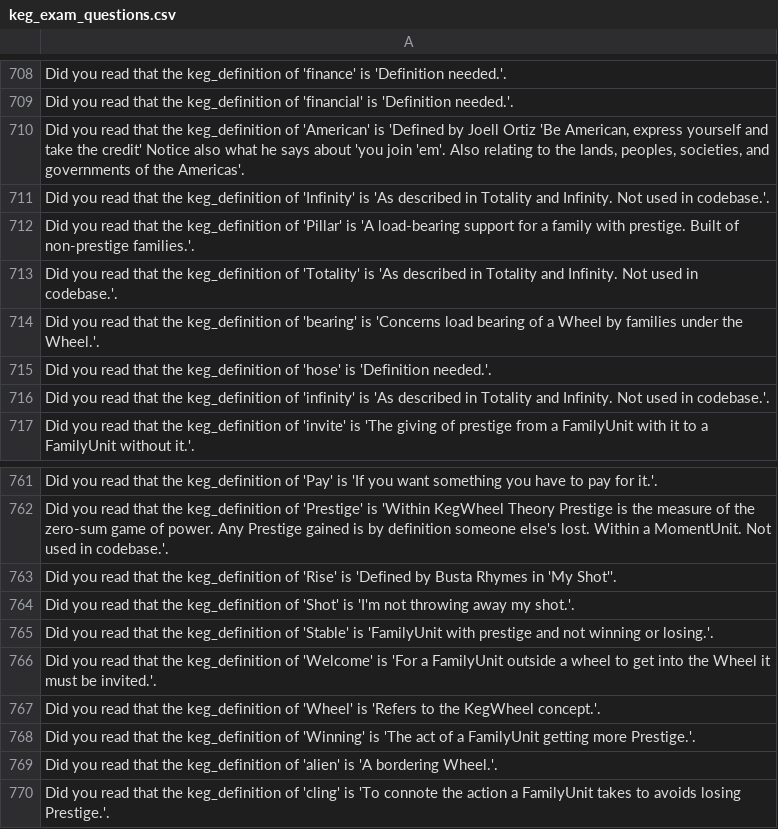
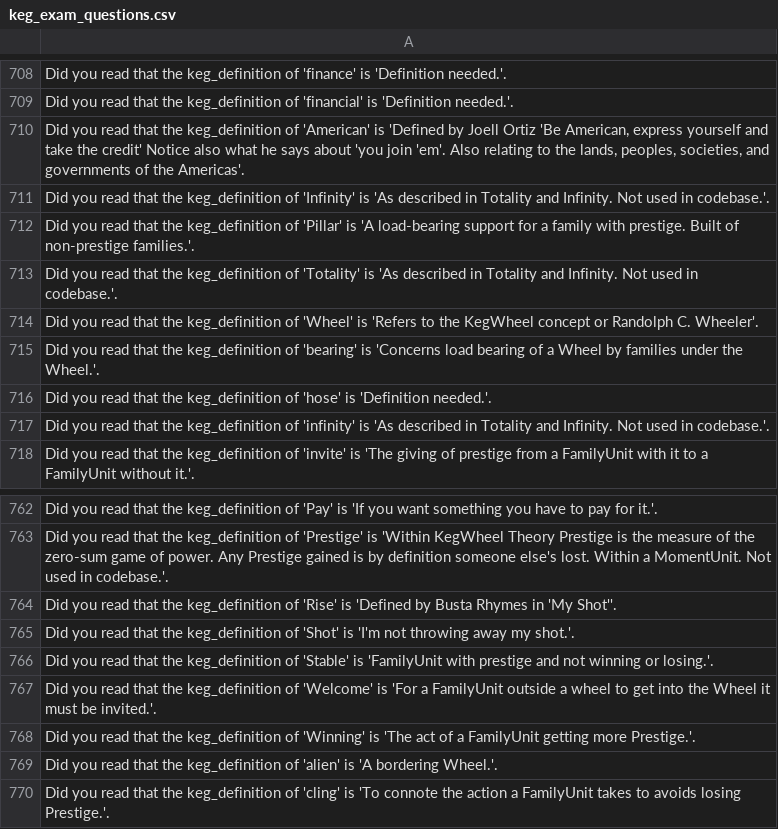
Before and after one commit to jschalk/jaar, a CSV file: src/ch99_glossary/derived/keg_exam_questions.csv, drawn as a sheet; only a part is shown, gaps mark what is left out; removed rows and columns are numbered as before the commit, all else as after; the diff names each change by its address in the sheet, - before the commit and + after, or states it on an @@ line.

```diff
--- a/src/ch99_glossary/derived/keg_exam_questions.csv
+++ b/src/ch99_glossary/derived/keg_exam_questions.csv
+row 714: Did you read that the keg_definition of 'Wheel' is 'Refers to the KegWheel concept or Randolph C. Wheeler'.
-row 767: Did you read that the keg_definition of 'Wheel' is 'Refers to the KegWheel concept.'.
```
Also changed, not shown: src/ch99_glossary/derived/question_tier.csv, 1 other file.
